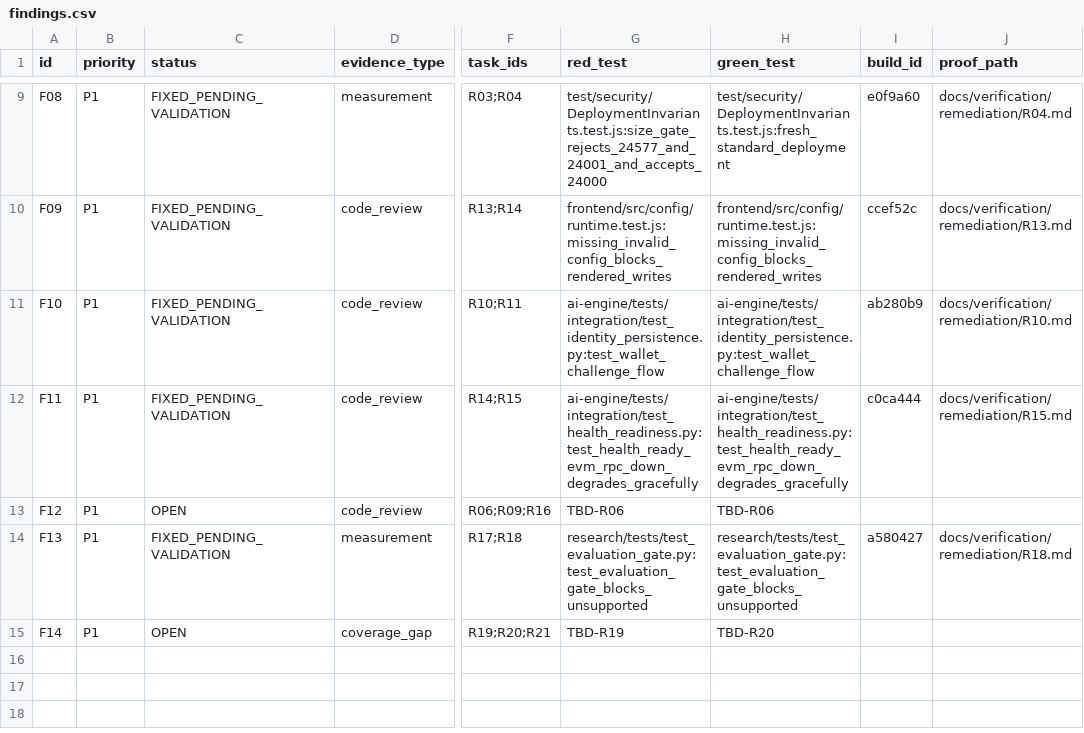
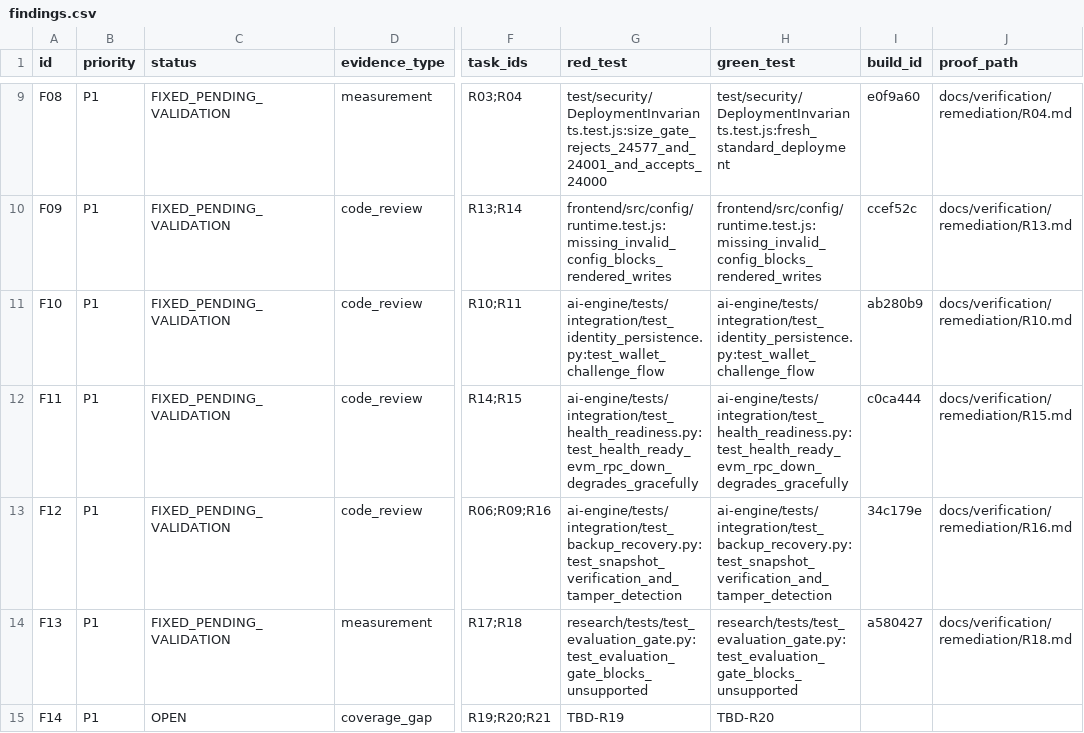
Before and after one commit to H0777/burhan, a CSV file: docs/verification/remediation/findings.csv, drawn as a sheet; only a part is shown, gaps mark what is left out; the diff names each change by its address in the sheet, - before the commit and + after, or states it on an @@ line.

Commit message:
docs(remediation): reconcile findings register for F12 with recorded R16 evidence

```diff
--- a/docs/verification/remediation/findings.csv
+++ b/docs/verification/remediation/findings.csv
-C13 (status): OPEN
+C13 (status): FIXED_PENDING_VALIDATION
-G13 (red_test): TBD-R06
+G13 (red_test): ai-engine/tests/integration/test_backup_recovery.py:test_snapshot_verification_and_tamper_detection
-H13 (green_test): TBD-R06
+H13 (green_test): ai-engine/tests/integration/test_backup_recovery.py:test_snapshot_verification_and_tamper_detection
-I13 (build_id): (empty)
+I13 (build_id): 34c179e
-J13 (proof_path): (empty)
+J13 (proof_path): docs/verification/remediation/R16.md
```
